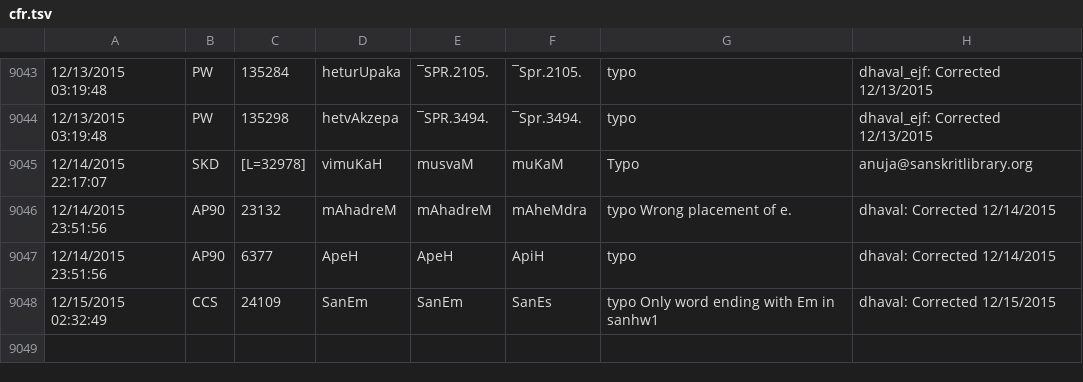
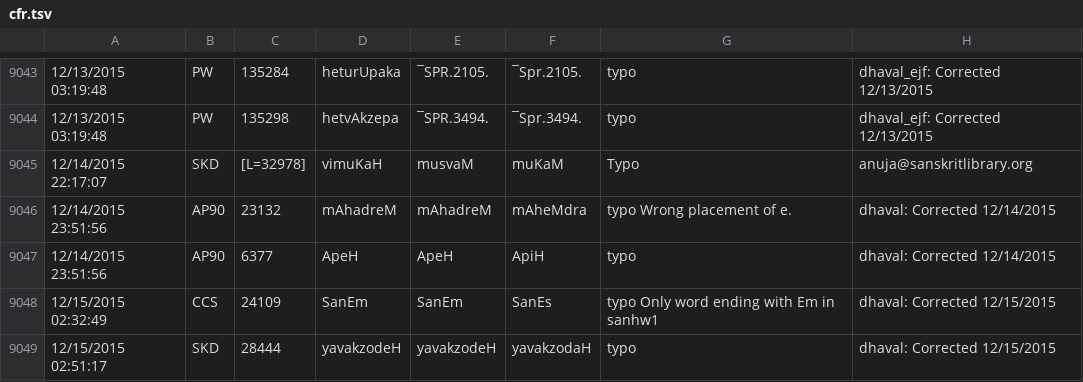
Before and after one commit to sanskrit-lexicon/CORRECTIONS, a TSV file: cfr.tsv, drawn as a sheet; only a part is shown, gaps mark what is left out.

```diff
--- a/cfr.tsv
+++ b/cfr.tsv
@@ -9048 +9048,2 @@
 12/15/2015 02:32:49	CCS	24109	SanEm	SanEm	SanEs	typo Only word ending with Em in sanhw1	dhaval: Corrected 12/15/2015
+12/15/2015 02:51:17	SKD	28444	yavakzodeH	yavakzodeH	yavakzodaH	typo 	dhaval: Corrected 12/15/2015
```
Also changed, not shown: 5 other files.
